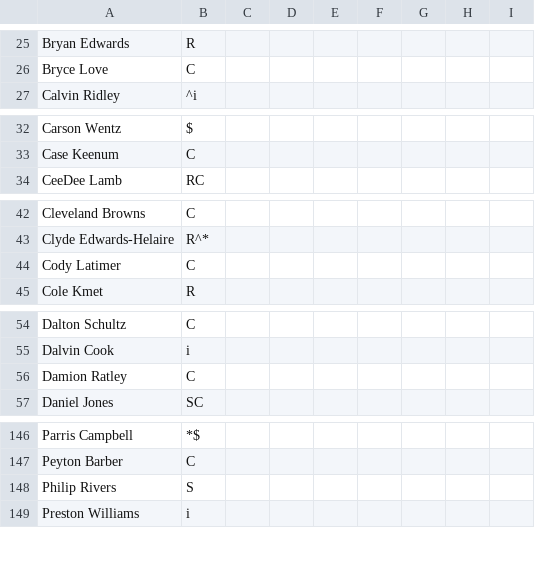
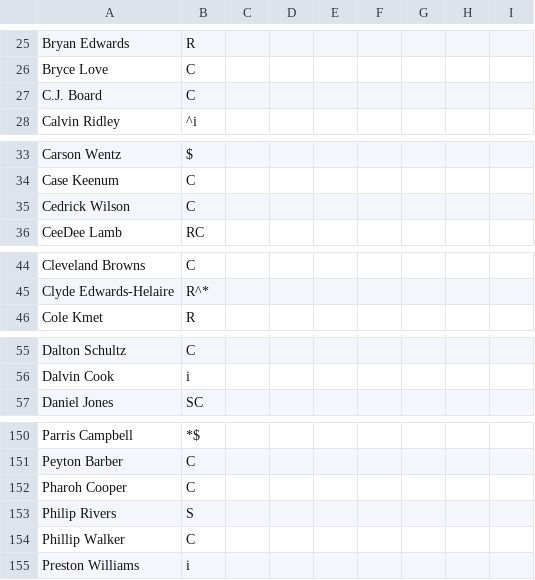
Before and after one commit to nickcjordan/DraftBuddy, a CSV file: DraftBuddyUI/src/main/resources/data/tags.csv, drawn as a sheet; only a part is shown, gaps mark what is left out; removed rows and columns are numbered as before the commit, all else as after; the diff covers the shown part only; the diff names each change by its address in the sheet, - before the commit and + after, or states it on an @@ line.

```diff
--- a/DraftBuddyUI/src/main/resources/data/tags.csv
+++ b/DraftBuddyUI/src/main/resources/data/tags.csv
+row 27: C.J. Board | C
+row 35: Cedrick Wilson | C
-row 44: Cody Latimer | C
-row 56: Damion Ratley | C
+row 152: Pharoh Cooper | C
+row 154: Phillip Walker | C
```
Also changed, not shown: 5 added rows and 1 removed row elsewhere in this file, 21 other files.
